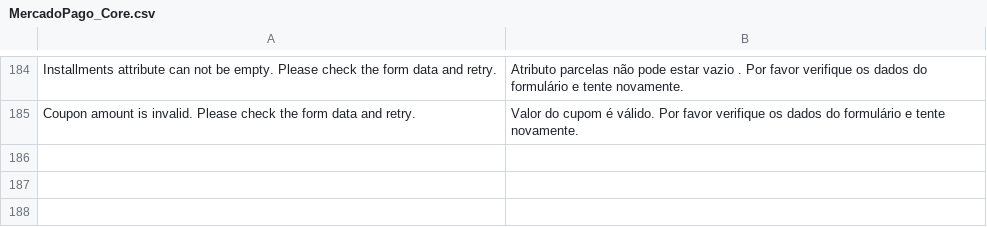
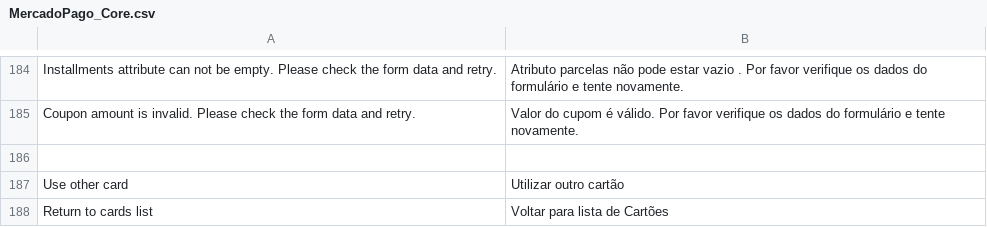
Before and after one commit to mercadopago/cart-magento, a CSV file: v1.6.x - 1.9.x - Transparent/app/locale/pt_BR/MercadoPago_Core.csv, drawn as a sheet; only a part is shown, gaps mark what is left out.

```diff
--- a/v1.6.x - 1.9.x - Transparent/app/locale/pt_BR/MercadoPago_Core.csv
+++ b/v1.6.x - 1.9.x - Transparent/app/locale/pt_BR/MercadoPago_Core.csv
@@ -185 +185,4 @@
 "Coupon amount is invalid. Please check the form data and retry.", "Valor do cupom é válido. Por favor verifique os dados do formulário e tente novamente."
+
+"Use other card","Utilizar outro cartão"
+"Return to cards list","Voltar para lista de Cartões"
```
Also changed, not shown: v1.6.x - 1.9.x - Transparent/app/locale/es_AR/MercadoPago_Core.csv, 2 other files.
